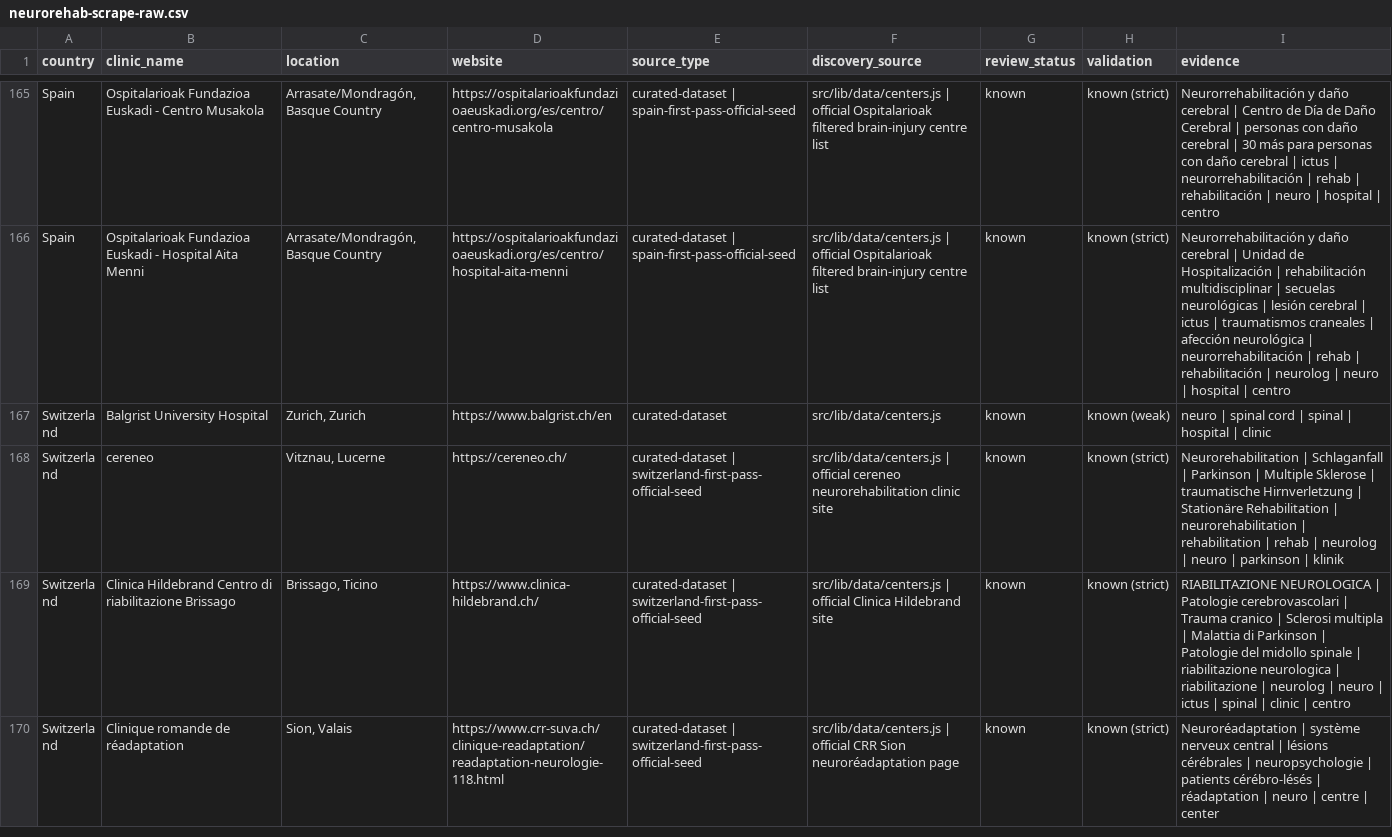
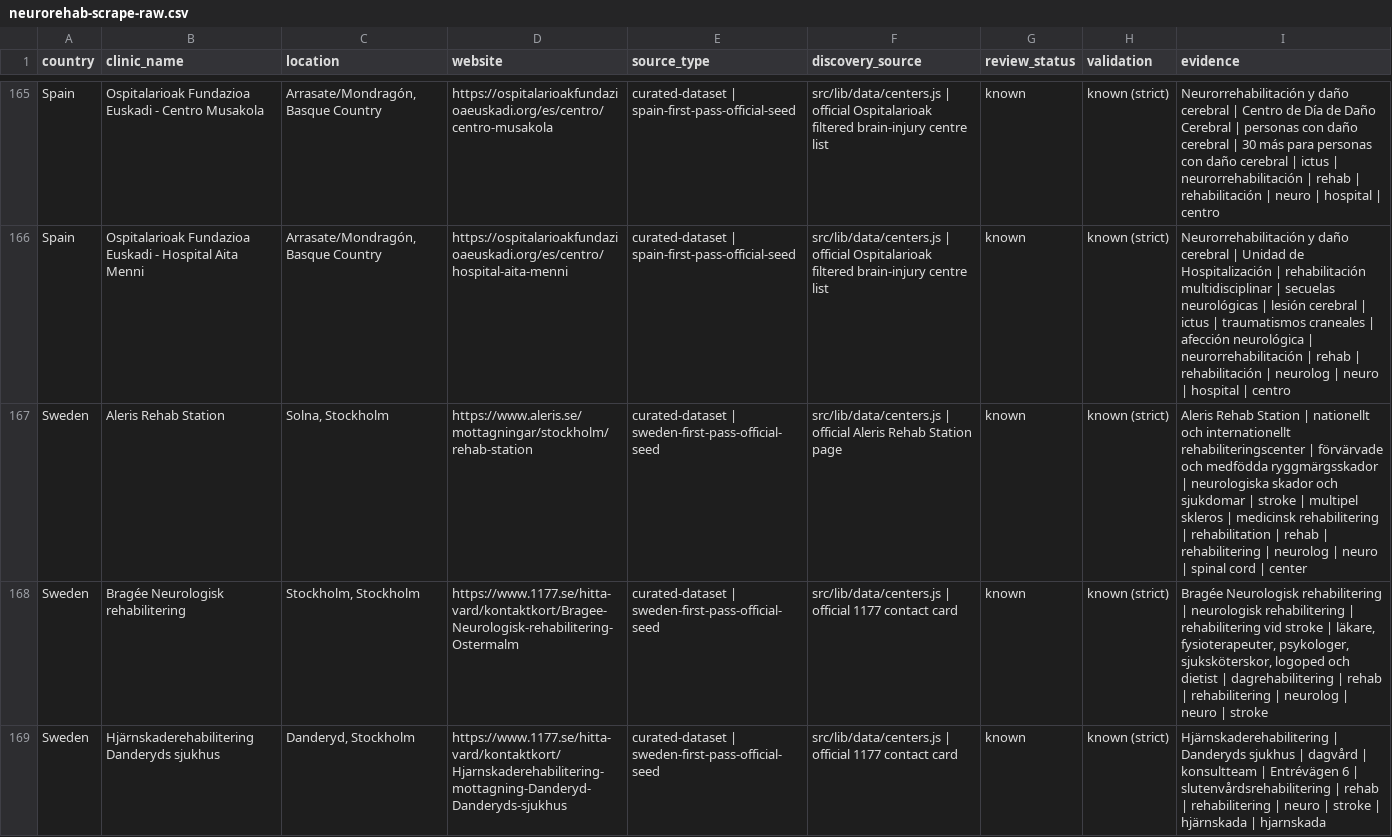
Before and after one commit to rickybob-dev/neurovia-clinics, a CSV file: neurorehab-scrape-raw.csv, drawn as a sheet; only a part is shown, gaps mark what is left out; the shorter side is filled out with more unchanged rows; the diff covers the shown part only; the diff names each change by its address in the sheet, - before the commit and + after, or states it on an @@ line.

Commit message:
Add Sweden neurorehab centers

```diff
--- a/neurorehab-scrape-raw.csv
+++ b/neurorehab-scrape-raw.csv
+row 167: Sweden | Aleris Rehab Station | Solna, Stockholm | https://www.aleris.se/mottagningar/stockholm/rehab-station | curated-dataset | sweden-first-pass-official-seed | src/lib/data/centers.js | official Aleris Rehab Station page | known | known (strict) | Aleris Rehab Station | nationellt och internationellt rehabiliteringscenter | förvärvade och medfödda ryggmärgsskador | neurologiska skador och sjukdomar | stroke | multipel skleros | medicinsk rehabilitering | rehabilitation | rehab | rehabilitering | neurolog | neuro | spinal cord | center
+row 168: Sweden | Bragée Neurologisk rehabilitering | Stockholm, Stockholm | https://www.1177.se/hitta-vard/kontaktkort/Bragee-Neurologisk-rehabilitering-Ostermalm | curated-dataset | sweden-first-pass-official-seed | src/lib/data/centers.js | official 1177 contact card | known | known (strict) | Bragée Neurologisk rehabilitering | neurologisk rehabilitering | rehabilitering vid stroke | läkare, fysioterapeuter, psykologer, sjuksköterskor, logoped och dietist | dagrehabilitering | rehab | rehabilitering | neurolog | neuro | stroke
+row 169: Sweden | Hjärnskaderehabilitering Danderyds sjukhus | Danderyd, Stockholm | https://www.1177.se/hitta-vard/kontaktkort/Hjarnskaderehabilitering-mottagning-Danderyd-Danderyds-sjukhus | curated-dataset | sweden-first-pass-official-seed | src/lib/data/centers.js | official 1177 contact card | known | known (strict) | Hjärnskaderehabilitering | Danderyds sjukhus | dagvård | konsultteam | Entrévägen 6 | slutenvårdsrehabilitering | rehab | rehabilitering | neuro | stroke | hjärnskada | hjarnskada
```
Also changed, not shown: 8 added rows and 2 edited cells elsewhere in this file, 7 other files.
